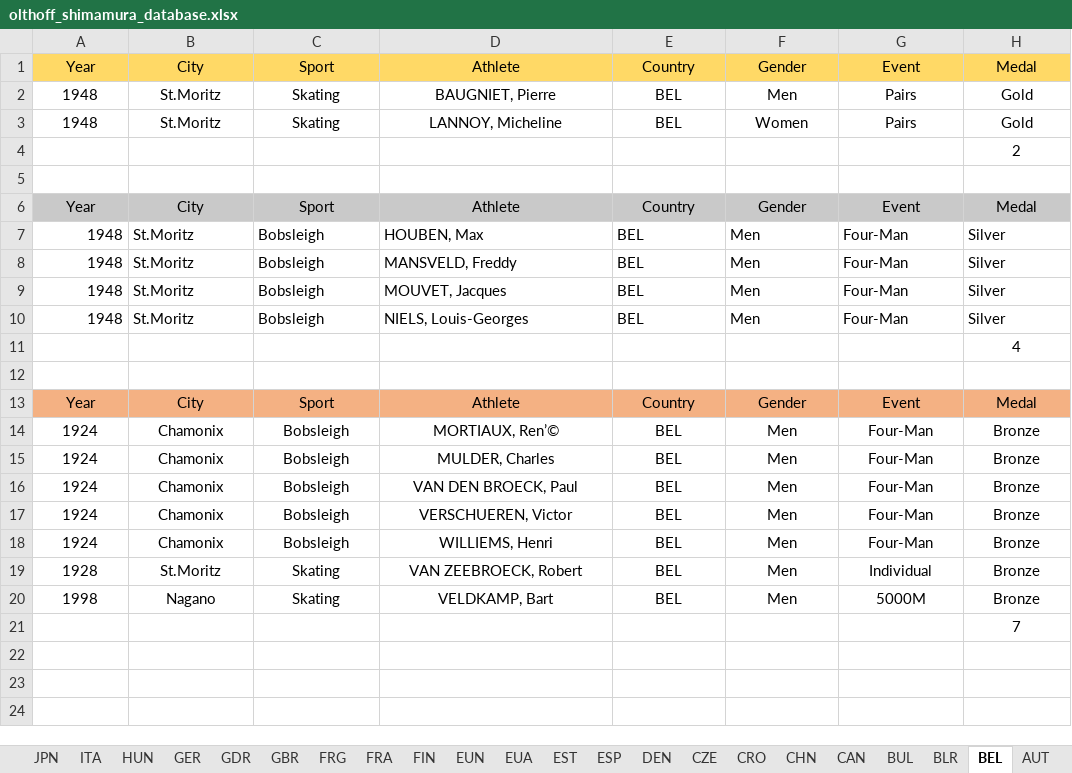
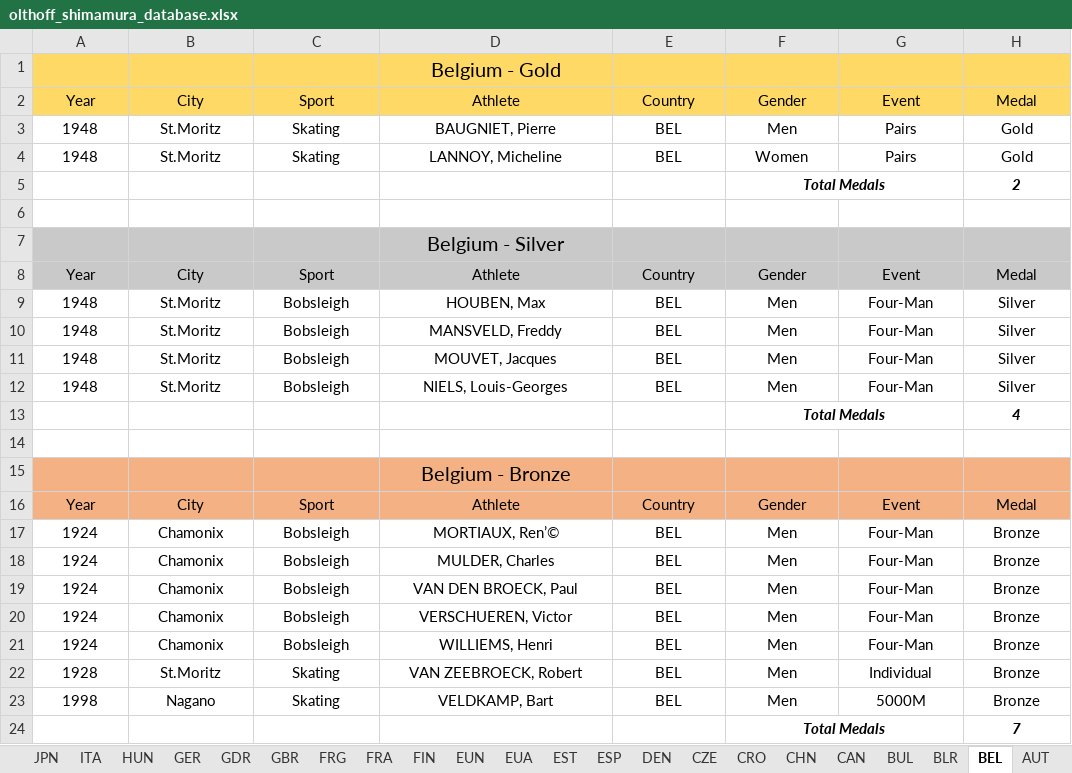
Before and after one commit to mariiiichan/olthoff_shimamura_data_design, an Excel workbook: olthoff_shimamura_database.xlsx, sheet BEL, drawn as a sheet; values as stored, in another font and other column widths than the file's, no borders; addresses are those after the commit; the diff names each change by its address in the sheet, - before the commit and + after, or states it on an @@ line.

```diff
--- a/olthoff_shimamura_database.xlsx (sheet BEL)
+++ b/olthoff_shimamura_database.xlsx (sheet BEL)
+row 1:  |  |  | Belgium - Gold
-F5: (empty)
+F5: Total Medals
+F5:G5 merged
@@ H5 bold: off → on, italic: off → on @@
+row 7:  |  |  | Belgium - Silver
-A9:A12 alignment: right
+A9:A12 alignment: center
-B9:H12 alignment: left
+B9:H12 alignment: center
-F13: (empty)
+F13: Total Medals
+F13:G13 merged
@@ H13 bold: off → on, italic: off → on @@
+row 15:  |  |  | Belgium - Bronze
-F24: (empty)
+F24: Total Medals
+F24:G24 merged
@@ H24 bold: off → on, italic: off → on @@
```
Also changed, not shown: sheet GBR, sheet EUN, sheet FIN, sheet JPN, sheet CZE, sheet KAZ, 38 more sheets, formulas that keep their value.
